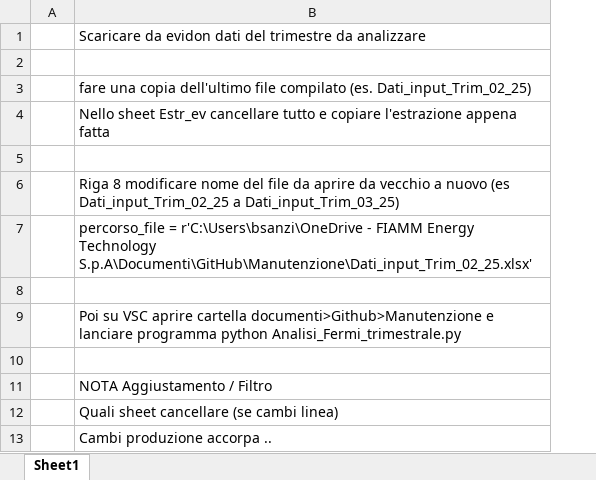
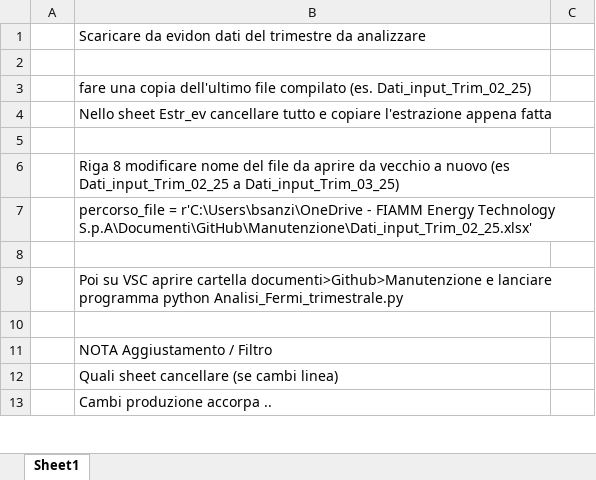
Before and after one commit to Noemi-di/Manutenzione, an Excel workbook: Istruzioni.xlsx, sheet Sheet1, drawn as a sheet; only a part is shown; values as stored, in another font and other column widths than the file's, no borders; the diff covers the shown part only; the diff names each change by its address in the sheet, - before the commit and + after, or states it on an @@ line.

Commit message:
istruzioni

```diff
--- a/Istruzioni.xlsx (sheet Sheet1)
+++ b/Istruzioni.xlsx (sheet Sheet1)
+column C, empty
```
Also changed, not shown: 41 added rows, 1 edited cell and cell formats elsewhere in this sheet, Dati_input_Trim_02_25.xlsx, 2 other files.
